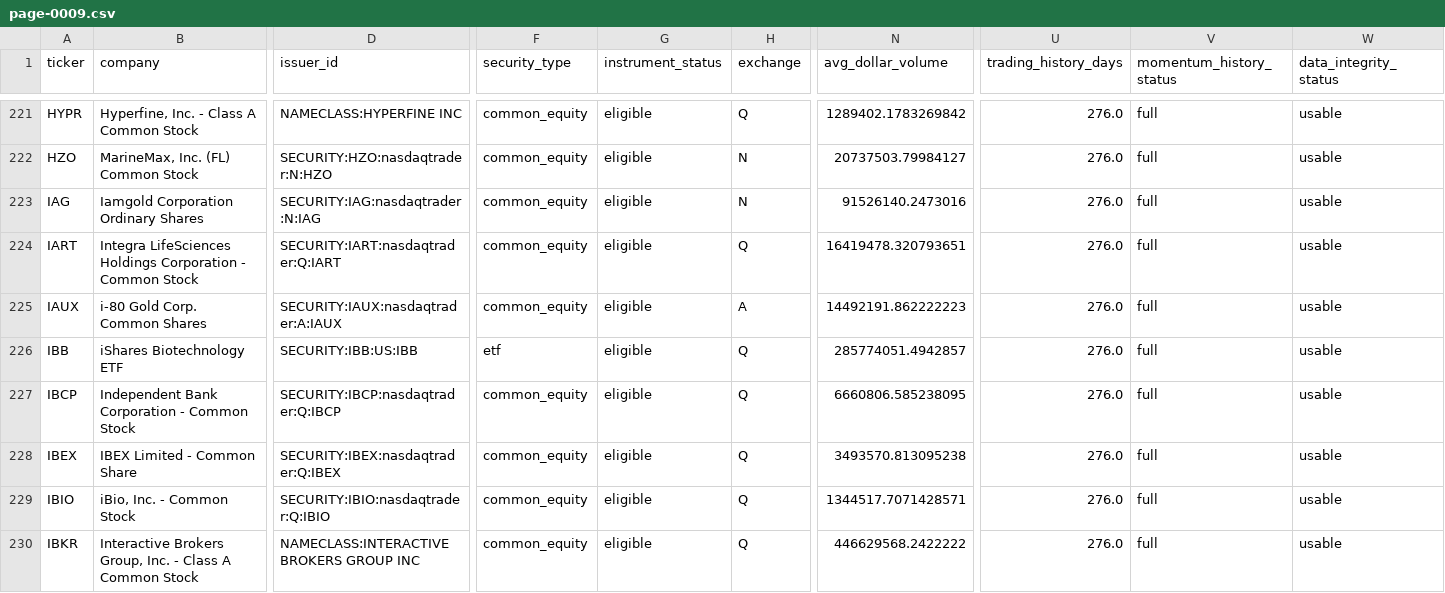
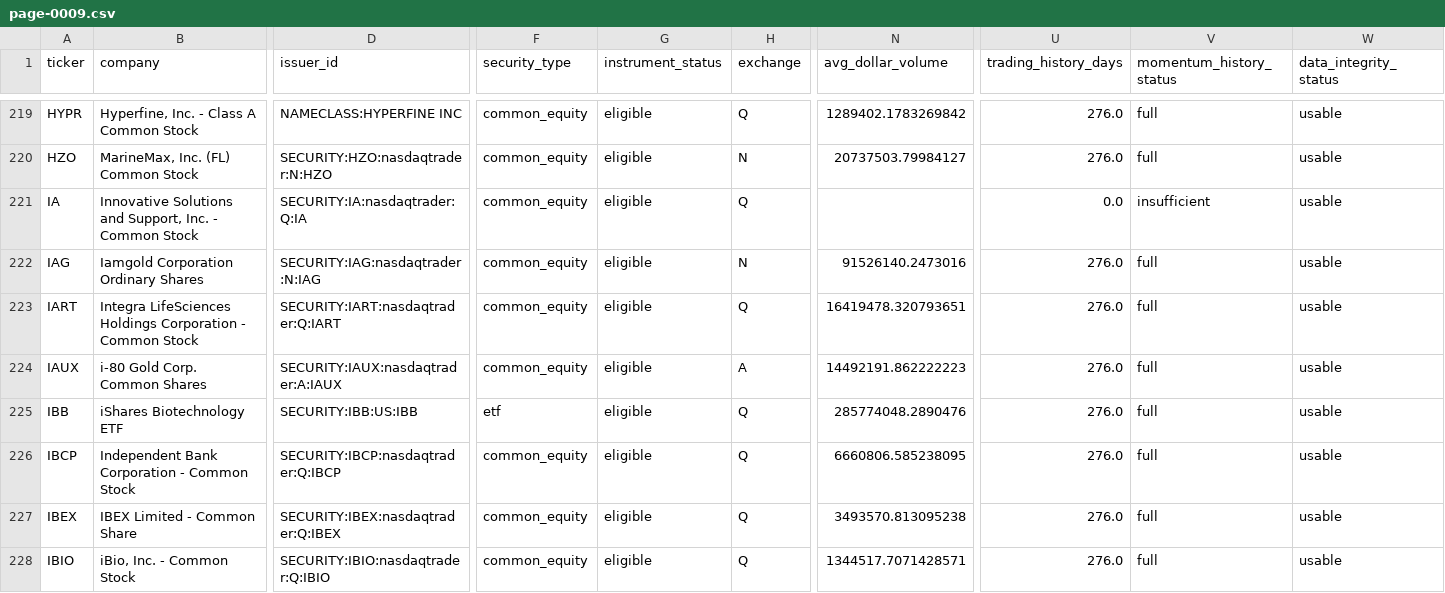
Before and after one commit to chelovekodessa/qrgf-market-data, a CSV file: data/v3/latest/radar/page-0009.csv, drawn as a sheet; only a part is shown, gaps mark what is left out; the shorter side is filled out with more unchanged rows; addresses are those after the commit; rows hold the shown columns only; the diff covers the shown part only; the diff names each change by its address in the sheet, - before the commit and + after, or states it on an @@ line.

```diff
--- a/data/v3/latest/radar/page-0009.csv
+++ b/data/v3/latest/radar/page-0009.csv
+row 221: IA | Innovative Solutions and Support, Inc. - Common Stock | SECURITY:IA:nasdaqtrader:Q:IA | common_equity | eligible | Q |  | 0.0 | insufficient | usable
-N225 (avg_dollar_volume): 285774051.4942857
+N225 (avg_dollar_volume): 285774048.2890476
```
Also changed, not shown: 1 added row, 2 removed rows and 51 edited cells elsewhere in this file, data/v3/latest/radar/page-0012.csv, data/v3/latest/radar/page-0013.csv, 21 other files.
